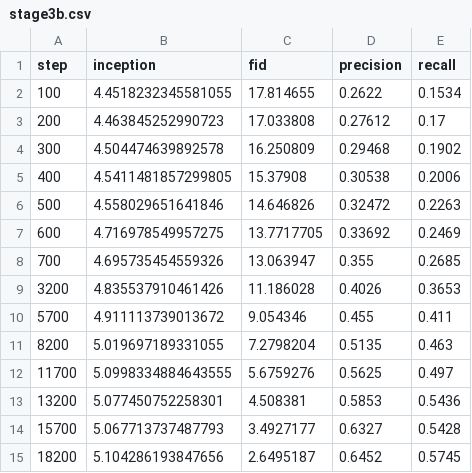
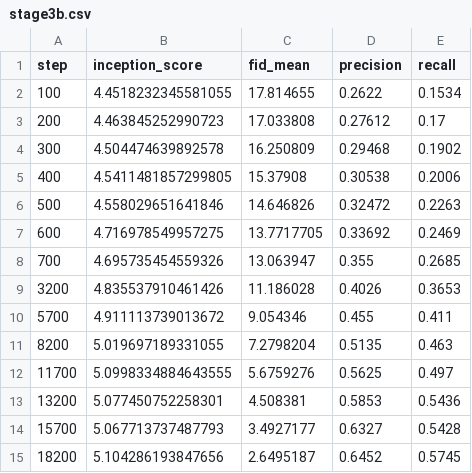
Before and after one commit to kbratosi/pagoda, a CSV file: analysis/stage3b.csv, drawn as a sheet.

```diff
--- a/analysis/stage3b.csv
+++ b/analysis/stage3b.csv
@@ -1,2 +1,2 @@
-step,inception,fid,precision,recall
+step,inception_score,fid_mean,precision,recall
 100,4.4518232345581055,17.814655,0.2622,0.1534
```
Also changed, not shown: analysis/stage1.csv, analysis/stage2.csv, 23 other files.
